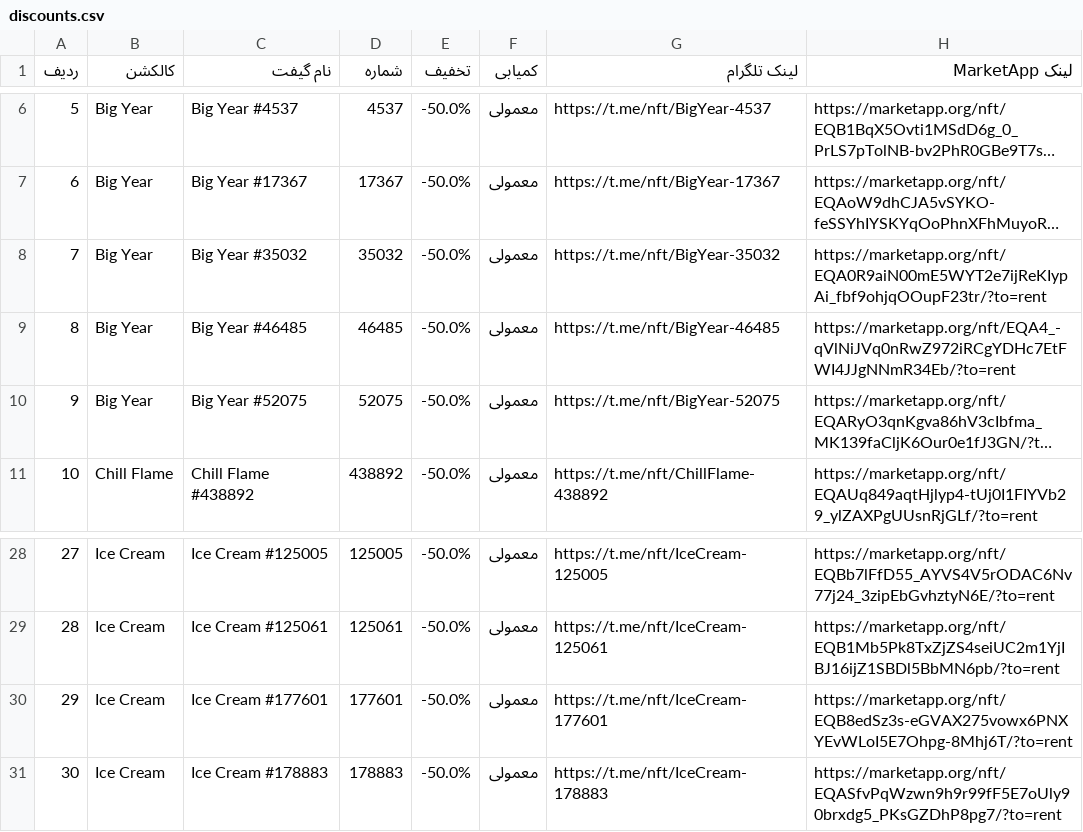
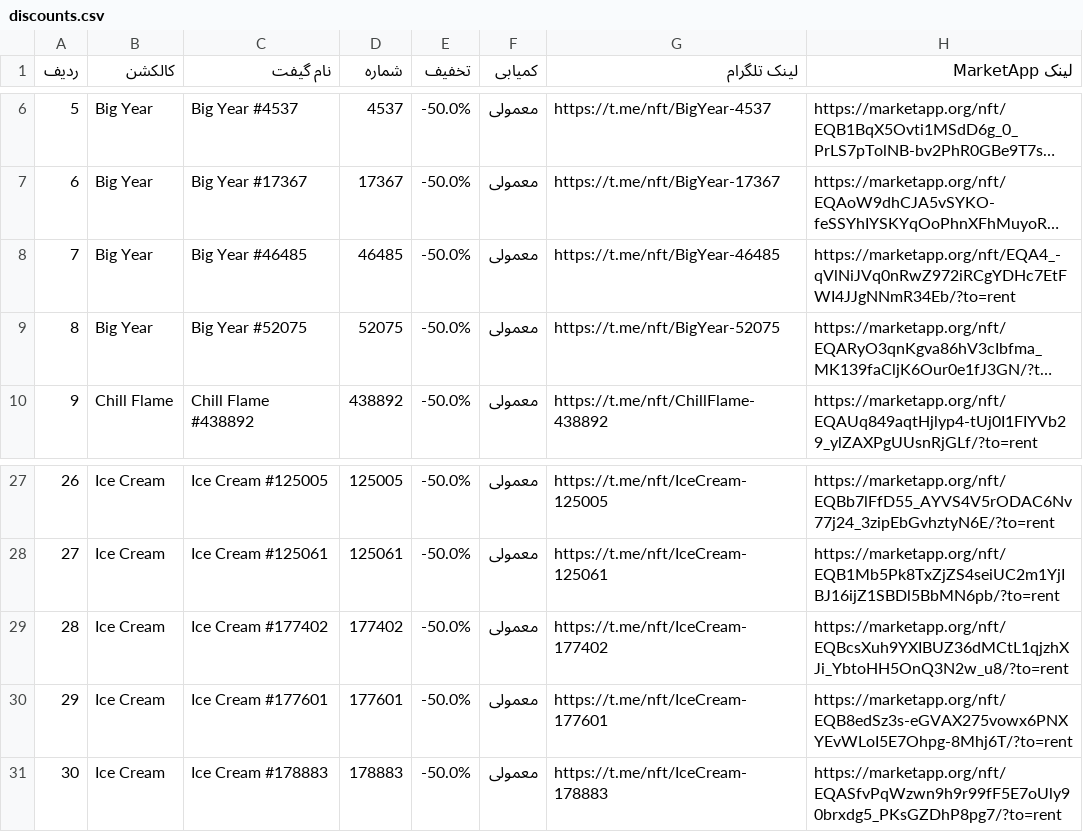
Before and after one commit to Zanjania0/market-deal-bot, a CSV file: discounts.csv, drawn as a sheet; only a part is shown, gaps mark what is left out; long unchanged cells end in …; removed rows and columns are numbered as before the commit, all else as after; the diff names each change by its address in the sheet, - before the commit and + after, or states it on an @@ line.

```diff
--- a/discounts.csv
+++ b/discounts.csv
-row 8: 7 | Big Year | Big Year #35032 | 35032 | -50.0% | معمولی | https://t.me/nft/BigYear-35032 | https://marketapp.org/nft/EQA0R9aiN00mE5WYT2e7ijReKIypAi_fbf9ohjqOOupF23tr/?to=rent
@@ column A (ردیف) renumbered between rows 8 and 28 @@
+row 29: 28 | Ice Cream | Ice Cream #177402 | 177402 | -50.0% | معمولی | https://t.me/nft/IceCream-177402 | https://marketapp.org/nft/EQBcsXuh9YXIBUZ36dMCtL1qjzhXJi_YbtoHH5OnQ3N2w_u8/?to=rent
```
Also changed, not shown: 2 other files.
